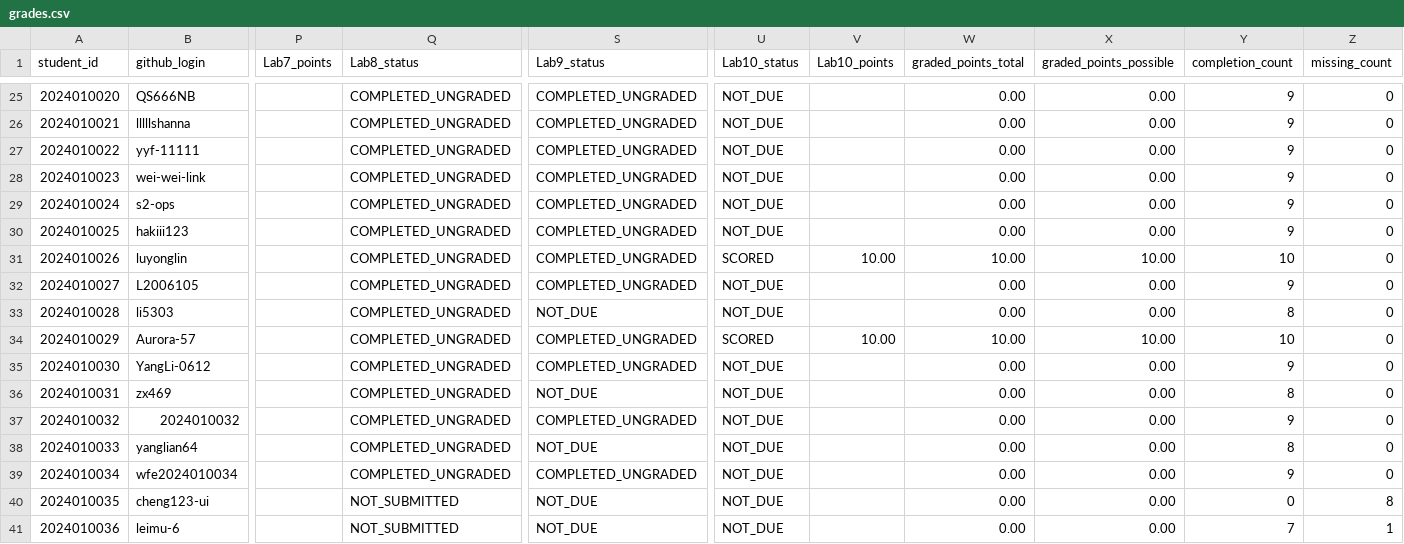
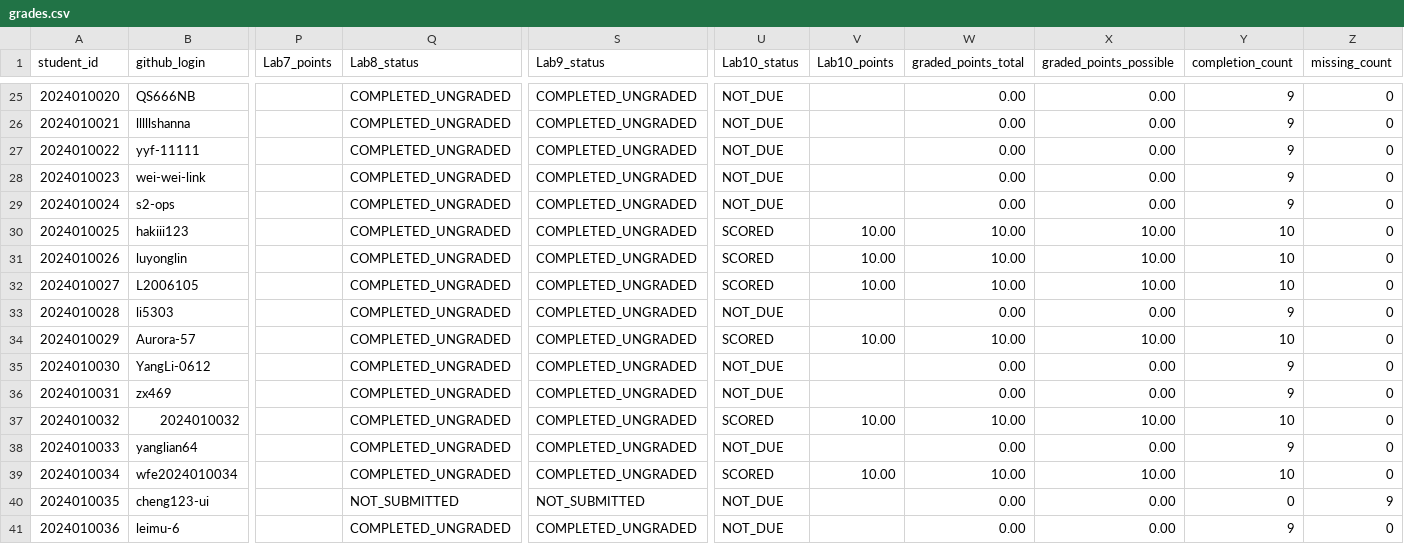
Before and after one commit to LiuXiYing/LogCollectionAndAnalysis, a CSV file: reports/grades.csv, drawn as a sheet; only a part is shown, gaps mark what is left out; the diff covers the shown part only; the diff names each change by its address in the sheet, - before the commit and + after, or states it on an @@ line.

```diff
--- a/reports/grades.csv
+++ b/reports/grades.csv
-U30 (Lab10_status): NOT_DUE
+U30 (Lab10_status): SCORED
-V30 (Lab10_points): (empty)
+V30 (Lab10_points): 10.00
-W30 (graded_points_total): 0.00
+W30 (graded_points_total): 10.00
-X30 (graded_points_possible): 0.00
+X30 (graded_points_possible): 10.00
-Y30 (completion_count): 9
+Y30 (completion_count): 10
-U32 (Lab10_status): NOT_DUE
+U32 (Lab10_status): SCORED
-V32 (Lab10_points): (empty)
+V32 (Lab10_points): 10.00
-W32 (graded_points_total): 0.00
+W32 (graded_points_total): 10.00
-X32 (graded_points_possible): 0.00
+X32 (graded_points_possible): 10.00
-Y32 (completion_count): 9
+Y32 (completion_count): 10
-S33 (Lab9_status): NOT_DUE
+S33 (Lab9_status): COMPLETED_UNGRADED
-Y33 (completion_count): 8
+Y33 (completion_count): 9
-S36 (Lab9_status): NOT_DUE
+S36 (Lab9_status): COMPLETED_UNGRADED
-Y36 (completion_count): 8
+Y36 (completion_count): 9
-U37 (Lab10_status): NOT_DUE
+U37 (Lab10_status): SCORED
-V37 (Lab10_points): (empty)
+V37 (Lab10_points): 10.00
-W37 (graded_points_total): 0.00
+W37 (graded_points_total): 10.00
-X37 (graded_points_possible): 0.00
+X37 (graded_points_possible): 10.00
-Y37 (completion_count): 9
+Y37 (completion_count): 10
-S38 (Lab9_status): NOT_DUE
+S38 (Lab9_status): COMPLETED_UNGRADED
-Y38 (completion_count): 8
+Y38 (completion_count): 9
-U39 (Lab10_status): NOT_DUE
+U39 (Lab10_status): SCORED
-V39 (Lab10_points): (empty)
+V39 (Lab10_points): 10.00
-W39 (graded_points_total): 0.00
+W39 (graded_points_total): 10.00
-X39 (graded_points_possible): 0.00
+X39 (graded_points_possible): 10.00
-Y39 (completion_count): 9
+Y39 (completion_count): 10
-S40 (Lab9_status): NOT_DUE
+S40 (Lab9_status): NOT_SUBMITTED
-Z40 (missing_count): 8
+Z40 (missing_count): 9
-Q41 (Lab8_status): NOT_SUBMITTED
+Q41 (Lab8_status): COMPLETED_UNGRADED
-S41 (Lab9_status): NOT_DUE
+S41 (Lab9_status): COMPLETED_UNGRADED
-Y41 (completion_count): 7
+Y41 (completion_count): 9
-Z41 (missing_count): 1
+Z41 (missing_count): 0
```
Also changed, not shown: 59 edited cells elsewhere in this file.
